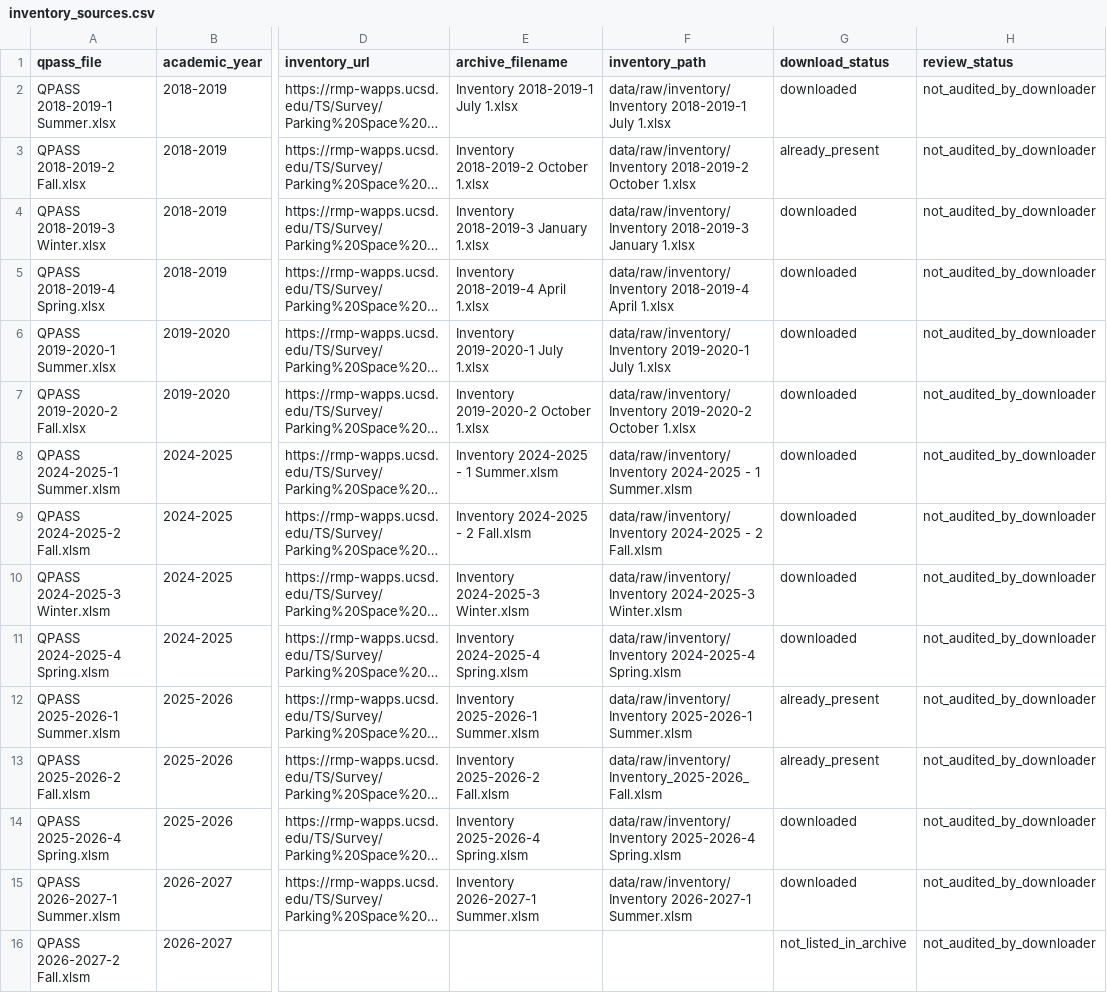
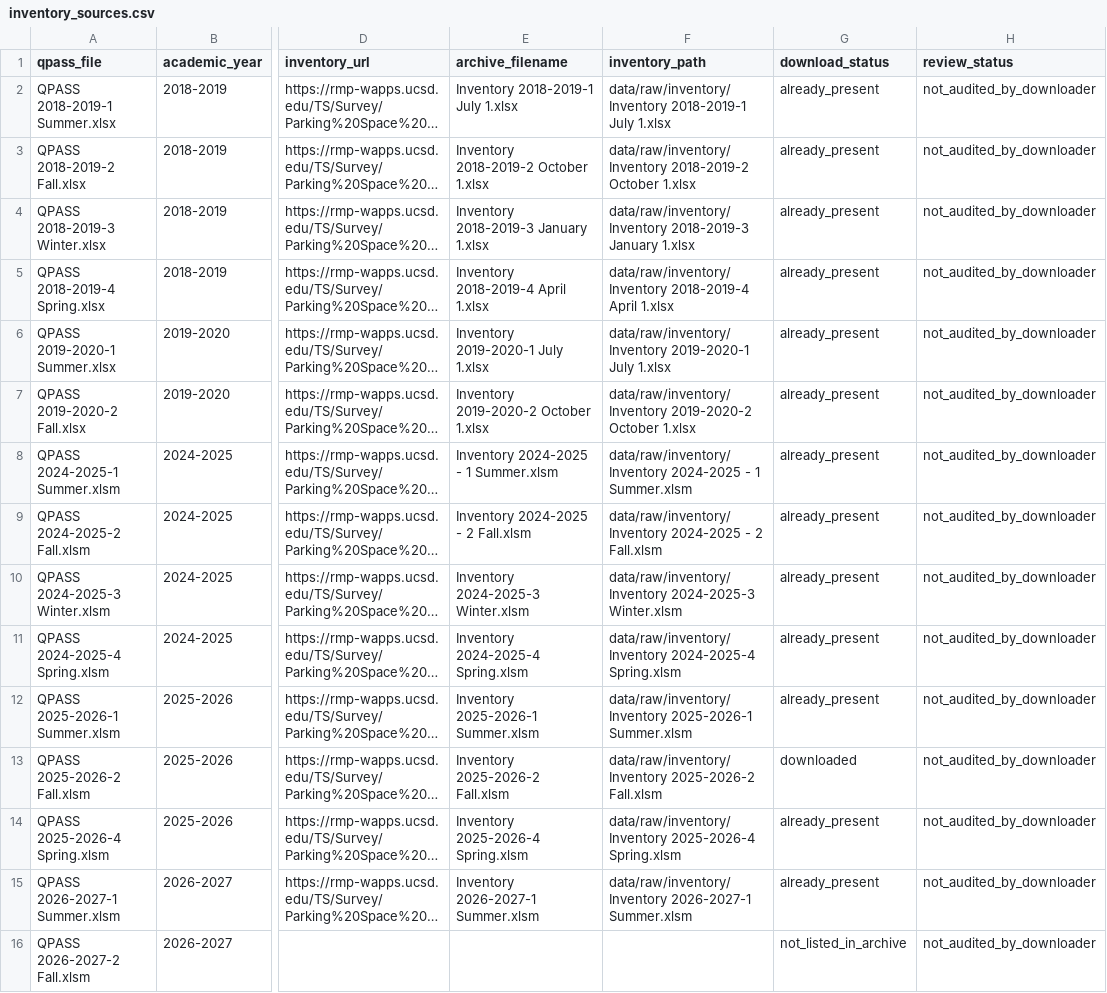
Before and after one commit to yraclimaco/parksmart, a CSV file: results/capacity_matching/deliverables/inventory_sources.csv, drawn as a sheet; only a part is shown, gaps mark what is left out; long unchanged cells end in …; the diff names each change by its address in the sheet, - before the commit and + after, or states it on an @@ line.

Commit message:
Exclude unverified Inventory summaries and fix canonical filenames

```diff
--- a/results/capacity_matching/deliverables/inventory_sources.csv
+++ b/results/capacity_matching/deliverables/inventory_sources.csv
-G2 (download_status): downloaded
+G2 (download_status): already_present
-G4:G11 (download_status): downloaded
+G4:G11 (download_status): already_present
-F13 (inventory_path): data/raw/inventory/Inventory_2025-2026_Fall.xlsm
+F13 (inventory_path): data/raw/inventory/Inventory 2025-2026-2 Fall.xlsm
-G13 (download_status): already_present
+G13 (download_status): downloaded
-G14:G15 (download_status): downloaded
+G14:G15 (download_status): already_present
```
Also changed, not shown: results/capacity_matching/deliverables/inventory_coverage.csv, results/capacity_matching/deliverables/overall_summary.csv, 21 other files.
